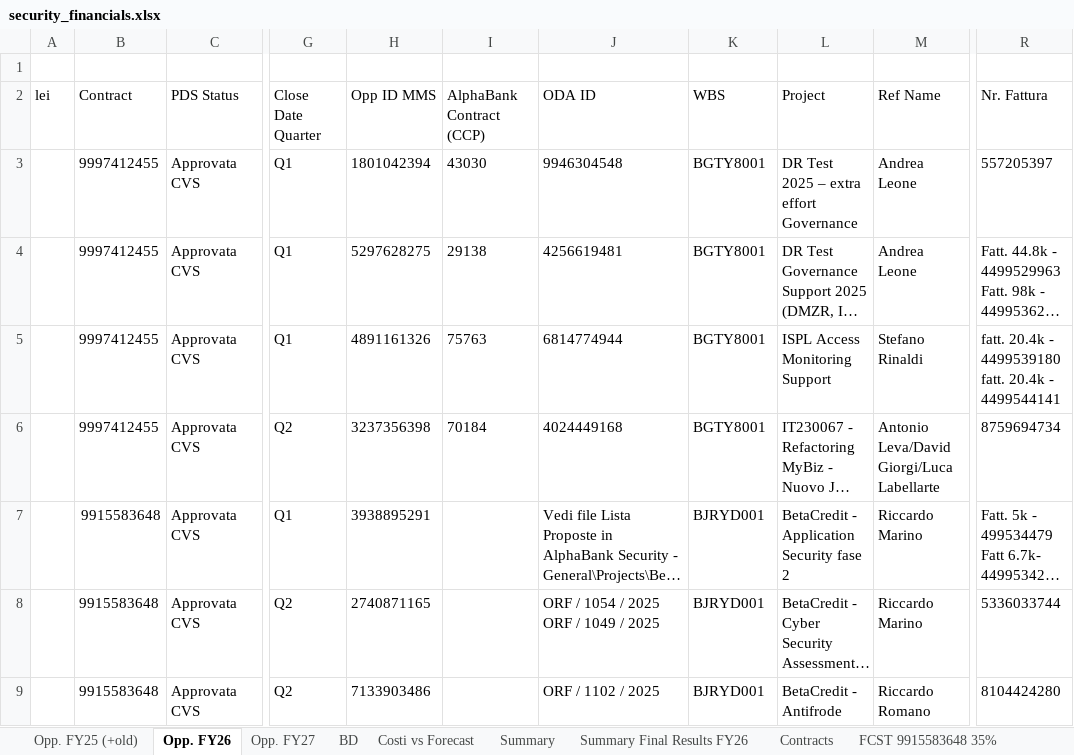
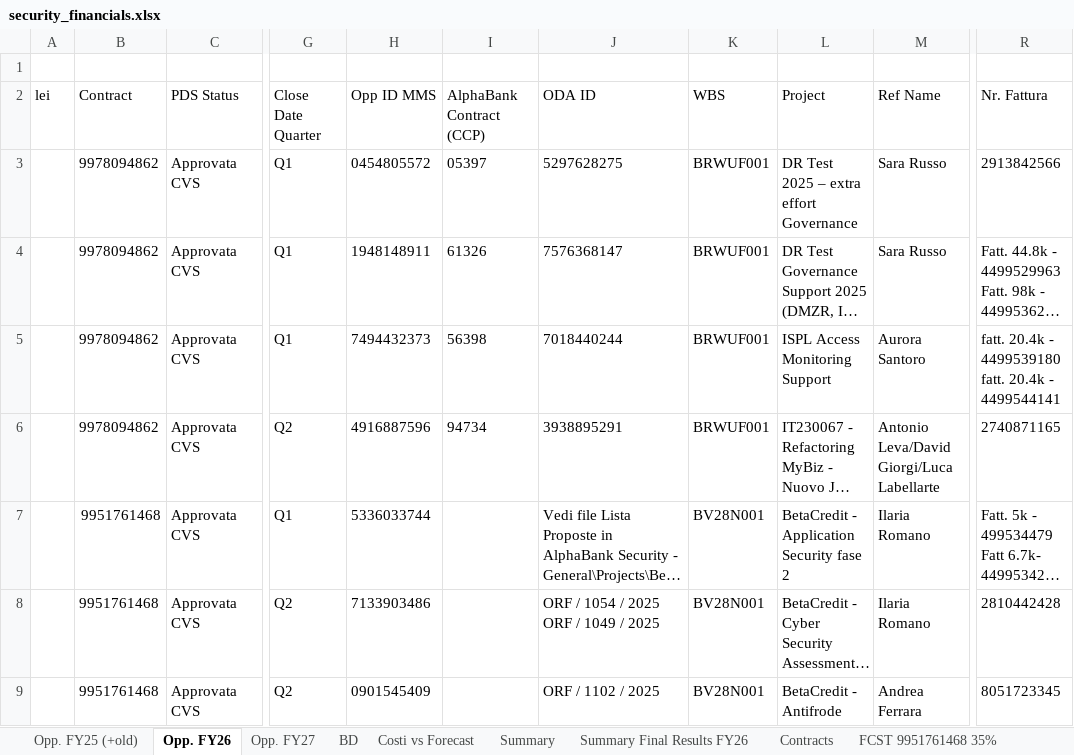
Before and after one commit to DaveDev97/PmControlCenter, an Excel workbook: sample_data/security_financials.xlsx, sheet Opp. FY26, drawn as a sheet; only a part is shown, gaps mark what is left out; long unchanged cells end in …; values as stored, in another font and other column widths than the file's, no borders; conditional formats and table styles not drawn; the diff covers the shown part only; the diff names each change by its address in the sheet, - before the commit and + after, or states it on an @@ line.

Commit message:
Anonymizer: catch all person-name variants (First Last, any case) + BNP-group entities (Cardif, BNP, Cetelem…); word-boundary rules fix title/data corruption; non-overlapping fake first names. Fix CI signing (enable only when secret present). Regenerated sample. v1.0.5

```diff
--- a/sample_data/security_financials.xlsx (sheet Opp. FY26)
+++ b/sample_data/security_financials.xlsx (sheet Opp. FY26)
-sheet tab: FCST 9915583648 35%
+sheet tab: FCST 9951761468 35%
-B3:B6 (Contract): 9997412455
+B3:B6 (Contract): 9978094862
-H3 (Opp ID MMS): 1801042394
+H3 (Opp ID MMS): 0454805572
-I3 (AlphaBank Contract (CCP)): 43030
+I3 (AlphaBank Contract (CCP)): 05397
-J3 (ODA ID): 9946304548
+J3 (ODA ID): 5297628275
-K3:K6 (WBS): BGTY8001
+K3:K6 (WBS): BRWUF001
-M3:M4 (Ref Name): Andrea Leone
+M3:M4 (Ref Name): Sara Russo
-R3 (Nr. Fattura): 557205397
+R3 (Nr. Fattura): 2913842566
-H4 (Opp ID MMS): 5297628275
+H4 (Opp ID MMS): 1948148911
-I4 (AlphaBank Contract (CCP)): 29138
+I4 (AlphaBank Contract (CCP)): 61326
-J4 (ODA ID): 4256619481
+J4 (ODA ID): 7576368147
-H5 (Opp ID MMS): 4891161326
+H5 (Opp ID MMS): 7494432373
-I5 (AlphaBank Contract (CCP)): 75763
+I5 (AlphaBank Contract (CCP)): 56398
-J5 (ODA ID): 6814774944
+J5 (ODA ID): 7018440244
-M5 (Ref Name): Stefano Rinaldi
+M5 (Ref Name): Aurora Santoro
-H6 (Opp ID MMS): 3237356398
+H6 (Opp ID MMS): 4916887596
-I6 (AlphaBank Contract (CCP)): 70184
+I6 (AlphaBank Contract (CCP)): 94734
-J6 (ODA ID): 4024449168
+J6 (ODA ID): 3938895291
-R6 (Nr. Fattura): 8759694734
+R6 (Nr. Fattura): 2740871165
-B7:B9 (Contract): 9915583648
+B7:B9 (Contract): 9951761468
-H7 (Opp ID MMS): 3938895291
+H7 (Opp ID MMS): 5336033744
-K7:K9 (WBS): BJRYD001
+K7:K9 (WBS): BV28N001
-M7:M8 (Ref Name): Riccardo Marino
+M7:M8 (Ref Name): Ilaria Romano
-H8 (Opp ID MMS): 2740871165
+H8 (Opp ID MMS): 7133903486
-R8 (Nr. Fattura): 5336033744
+R8 (Nr. Fattura): 2810442428
-H9 (Opp ID MMS): 7133903486
+H9 (Opp ID MMS): 0901545409
-M9 (Ref Name): Riccardo Romano
+M9 (Ref Name): Andrea Ferrara
-R9 (Nr. Fattura): 8104424280
+R9 (Nr. Fattura): 8051723345
```
Also changed, not shown: 117 edited cells elsewhere in this sheet, sheet Opp. FY25 (+old), sheet Opp. FY27, sheet FCST DeltaCorp-Supporto Securit, sheet FCST 9978094862 35%, sheet FCST 9951761468 35%, sheet Costi vs Forecast, 3 more sheets, other sheet tabs, hidden cells, 5 other files.
